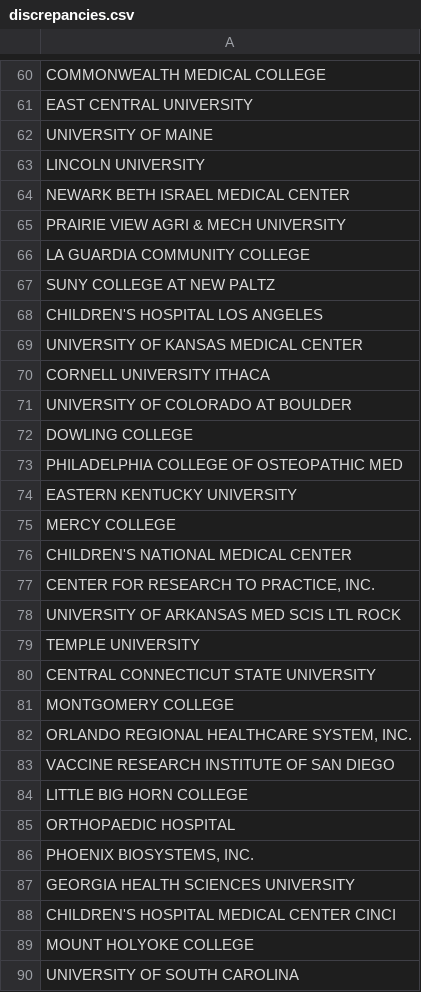
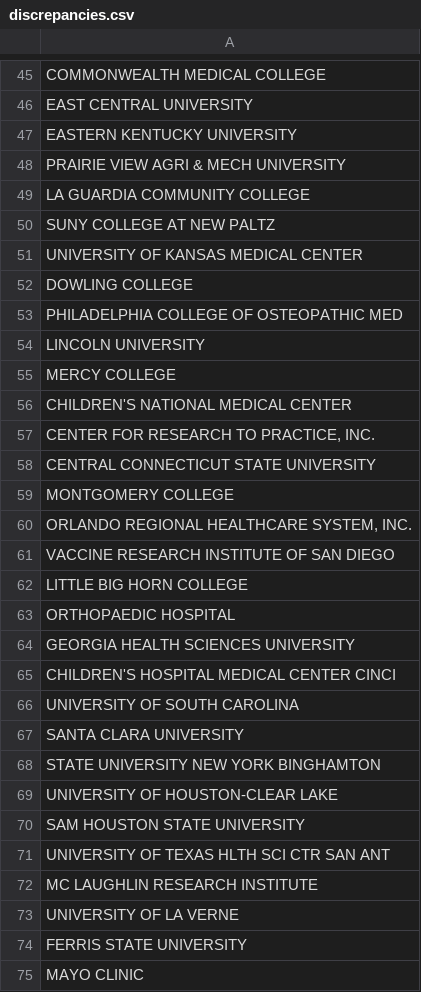
Before and after one commit to chris-creditdesign/nature-indirect-costs, a CSV file: csv/discrepancies.csv, drawn as a sheet; only a part is shown, gaps mark what is left out; the shorter side is filled out with more unchanged rows; the diff covers the shown part only.

```diff
--- a/csv/discrepancies.csv
+++ b/csv/discrepancies.csv
@@ -61,5 +46,3 @@
 "EAST CENTRAL UNIVERSITY",""
-"UNIVERSITY OF MAINE",""
-"LINCOLN UNIVERSITY",""
-"NEWARK BETH ISRAEL MEDICAL CENTER",""
+"EASTERN KENTUCKY UNIVERSITY",""
 "PRAIRIE VIEW AGRI & MECH UNIVERSITY",""
@@ -67,9 +50,6 @@
 "SUNY COLLEGE AT NEW PALTZ",""
-"CHILDREN'S HOSPITAL LOS ANGELES",""
 "UNIVERSITY OF KANSAS MEDICAL CENTER",""
-"CORNELL UNIVERSITY ITHACA",""
-"UNIVERSITY OF COLORADO AT BOULDER",""
 "DOWLING COLLEGE",""
 "PHILADELPHIA COLLEGE OF OSTEOPATHIC MED",""
-"EASTERN KENTUCKY UNIVERSITY",""
+"LINCOLN UNIVERSITY",""
 "MERCY COLLEGE",""
@@ -77,4 +57,2 @@
 "CENTER FOR RESEARCH TO PRACTICE, INC.",""
-"UNIVERSITY OF ARKANSAS MED SCIS LTL ROCK",""
-"TEMPLE UNIVERSITY",""
 "CENTRAL CONNECTICUT STATE UNIVERSITY",""
@@ -85,6 +63,4 @@
 "ORTHOPAEDIC HOSPITAL",""
-"PHOENIX BIOSYSTEMS, INC.",""
 "GEORGIA  HEALTH SCIENCES UNIVERSITY",""
 "CHILDREN'S HOSPITAL MEDICAL CENTER CINCI",""
-"MOUNT HOLYOKE COLLEGE",""
 "UNIVERSITY OF SOUTH CAROLINA",""
```
Also changed, not shown: 39 removed rows and 7 edited cells elsewhere in this file, 4 other files.
